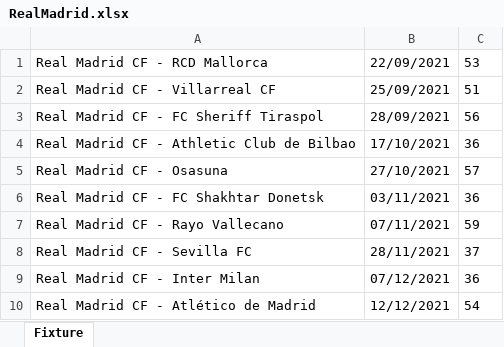
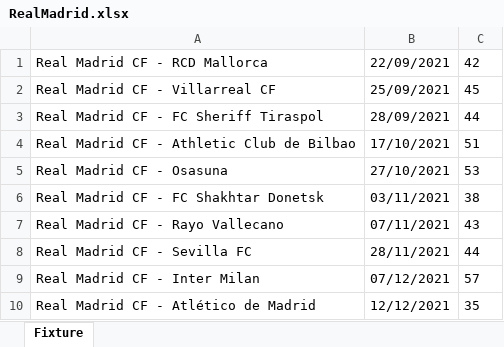
Before and after one commit to CiciovanBogdan/TicketStore, an Excel workbook: fixture/RealMadrid.xlsx, sheet Fixture, drawn as a sheet; values as stored, in another font and other column widths than the file's, no borders; the diff names each change by its address in the sheet, - before the commit and + after, or states it on an @@ line.

```diff
--- a/fixture/RealMadrid.xlsx (sheet Fixture)
+++ b/fixture/RealMadrid.xlsx (sheet Fixture)
-C1: 53
+C1: 42
-C2: 51
+C2: 45
-C3: 56
+C3: 44
-C4: 36
+C4: 51
-C5: 57
+C5: 53
-C6: 36
+C6: 38
-C7: 59
+C7: 43
-C8: 37
+C8: 44
-C9: 36
+C9: 57
-C10: 54
+C10: 35
```
Also changed, not shown: fixture/ManCity.xlsx, 21 other files.
